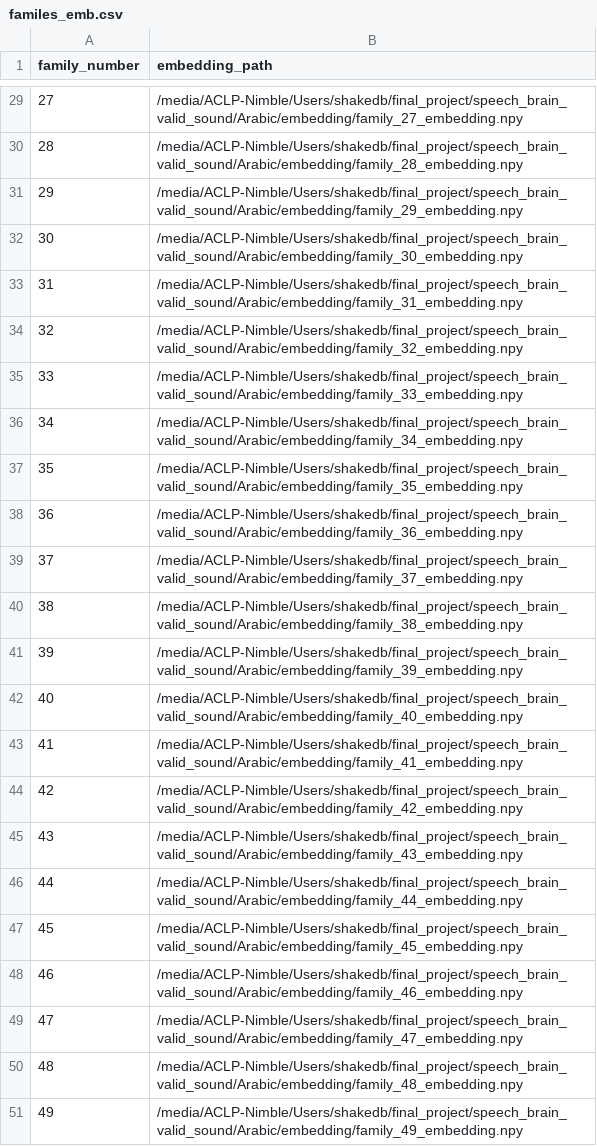
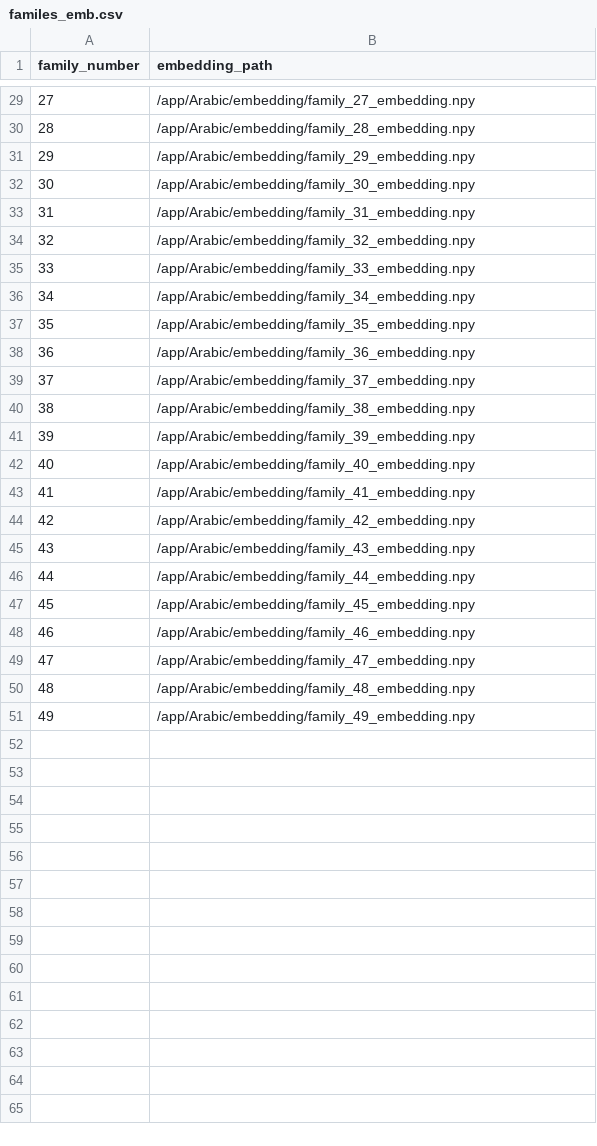
Before and after one commit to vcuxvdsuk/graduation-project, a CSV file: Arabic/familes_emb.csv, drawn as a sheet; only a part is shown, gaps mark what is left out; the diff covers the shown part only.

Commit message:
added docker infrastructure to the project - part 3

```diff
--- a/Arabic/familes_emb.csv
+++ b/Arabic/familes_emb.csv
@@ -29,23 +29,23 @@ family_number,embedding_path
-27,/media/ACLP-Nimble/Users/shakedb/final_project/speech_brain_valid_sound/Arabic/embedding/family_27_embedding.npy
-28,/media/ACLP-Nimble/Users/shakedb/final_project/speech_brain_valid_sound/Arabic/embedding/family_28_embedding.npy
-29,/media/ACLP-Nimble/Users/shakedb/final_project/speech_brain_valid_sound/Arabic/embedding/family_29_embedding.npy
-30,/media/ACLP-Nimble/Users/shakedb/final_project/speech_brain_valid_sound/Arabic/embedding/family_30_embedding.npy
-31,/media/ACLP-Nimble/Users/shakedb/final_project/speech_brain_valid_sound/Arabic/embedding/family_31_embedding.npy
-32,/media/ACLP-Nimble/Users/shakedb/final_project/speech_brain_valid_sound/Arabic/embedding/family_32_embedding.npy
-33,/media/ACLP-Nimble/Users/shakedb/final_project/speech_brain_valid_sound/Arabic/embedding/family_33_embedding.npy
-34,/media/ACLP-Nimble/Users/shakedb/final_project/speech_brain_valid_sound/Arabic/embedding/family_34_embedding.npy
-35,/media/ACLP-Nimble/Users/shakedb/final_project/speech_brain_valid_sound/Arabic/embedding/family_35_embedding.npy
-36,/media/ACLP-Nimble/Users/shakedb/final_project/speech_brain_valid_sound/Arabic/embedding/family_36_embedding.npy
-37,/media/ACLP-Nimble/Users/shakedb/final_project/speech_brain_valid_sound/Arabic/embedding/family_37_embedding.npy
-38,/media/ACLP-Nimble/Users/shakedb/final_project/speech_brain_valid_sound/Arabic/embedding/family_38_embedding.npy
-39,/media/ACLP-Nimble/Users/shakedb/final_project/speech_brain_valid_sound/Arabic/embedding/family_39_embedding.npy
-40,/media/ACLP-Nimble/Users/shakedb/final_project/speech_brain_valid_sound/Arabic/embedding/family_40_embedding.npy
-41,/media/ACLP-Nimble/Users/shakedb/final_project/speech_brain_valid_sound/Arabic/embedding/family_41_embedding.npy
-42,/media/ACLP-Nimble/Users/shakedb/final_project/speech_brain_valid_sound/Arabic/embedding/family_42_embedding.npy
-43,/media/ACLP-Nimble/Users/shakedb/final_project/speech_brain_valid_sound/Arabic/embedding/family_43_embedding.npy
-44,/media/ACLP-Nimble/Users/shakedb/final_project/speech_brain_valid_sound/Arabic/embedding/family_44_embedding.npy
-45,/media/ACLP-Nimble/Users/shakedb/final_project/speech_brain_valid_sound/Arabic/embedding/family_45_embedding.npy
-46,/media/ACLP-Nimble/Users/shakedb/final_project/speech_brain_valid_sound/Arabic/embedding/family_46_embedding.npy
-47,/media/ACLP-Nimble/Users/shakedb/final_project/speech_brain_valid_sound/Arabic/embedding/family_47_embedding.npy
-48,/media/ACLP-Nimble/Users/shakedb/final_project/speech_brain_valid_sound/Arabic/embedding/family_48_embedding.npy
-49,/media/ACLP-Nimble/Users/shakedb/final_project/speech_brain_valid_sound/Arabic/embedding/family_49_embedding.npy
+27,/app/Arabic/embedding/family_27_embedding.npy
+28,/app/Arabic/embedding/family_28_embedding.npy
+29,/app/Arabic/embedding/family_29_embedding.npy
+30,/app/Arabic/embedding/family_30_embedding.npy
+31,/app/Arabic/embedding/family_31_embedding.npy
+32,/app/Arabic/embedding/family_32_embedding.npy
+33,/app/Arabic/embedding/family_33_embedding.npy
+34,/app/Arabic/embedding/family_34_embedding.npy
+35,/app/Arabic/embedding/family_35_embedding.npy
+36,/app/Arabic/embedding/family_36_embedding.npy
+37,/app/Arabic/embedding/family_37_embedding.npy
+38,/app/Arabic/embedding/family_38_embedding.npy
+39,/app/Arabic/embedding/family_39_embedding.npy
+40,/app/Arabic/embedding/family_40_embedding.npy
+41,/app/Arabic/embedding/family_41_embedding.npy
+42,/app/Arabic/embedding/family_42_embedding.npy
+43,/app/Arabic/embedding/family_43_embedding.npy
+44,/app/Arabic/embedding/family_44_embedding.npy
+45,/app/Arabic/embedding/family_45_embedding.npy
+46,/app/Arabic/embedding/family_46_embedding.npy
+47,/app/Arabic/embedding/family_47_embedding.npy
+48,/app/Arabic/embedding/family_48_embedding.npy
+49,/app/Arabic/embedding/family_49_embedding.npy
```
Also changed, not shown: 27 edited cells elsewhere in this file, 58 other files.
